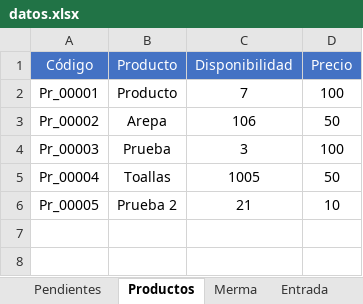
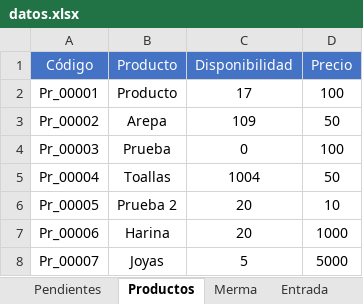
Before and after one commit to joseluisdelrosariosilva-cpu/pos-movil-apk, an Excel workbook: data/datos.xlsx, sheet Productos, drawn as a sheet; values as stored, in another font and other column widths than the file's, no borders; table styles not drawn; the diff names each change by its address in the sheet, - before the commit and + after, or states it on an @@ line.

```diff
--- a/data/datos.xlsx (sheet Productos)
+++ b/data/datos.xlsx (sheet Productos)
-C2 (Disponibilidad): 7
+C2 (Disponibilidad): 17
-C3 (Disponibilidad): 106
+C3 (Disponibilidad): 109
-C4 (Disponibilidad): 3
+C4 (Disponibilidad): 0
-C5 (Disponibilidad): 1005
+C5 (Disponibilidad): 1004
-C6 (Disponibilidad): 21
+C6 (Disponibilidad): 20
+row 7: Pr_00006 | Harina | 20 | 1000
+row 8: Pr_00007 | Joyas | 5 | 5000
```
Also changed, not shown: 4 other files.
